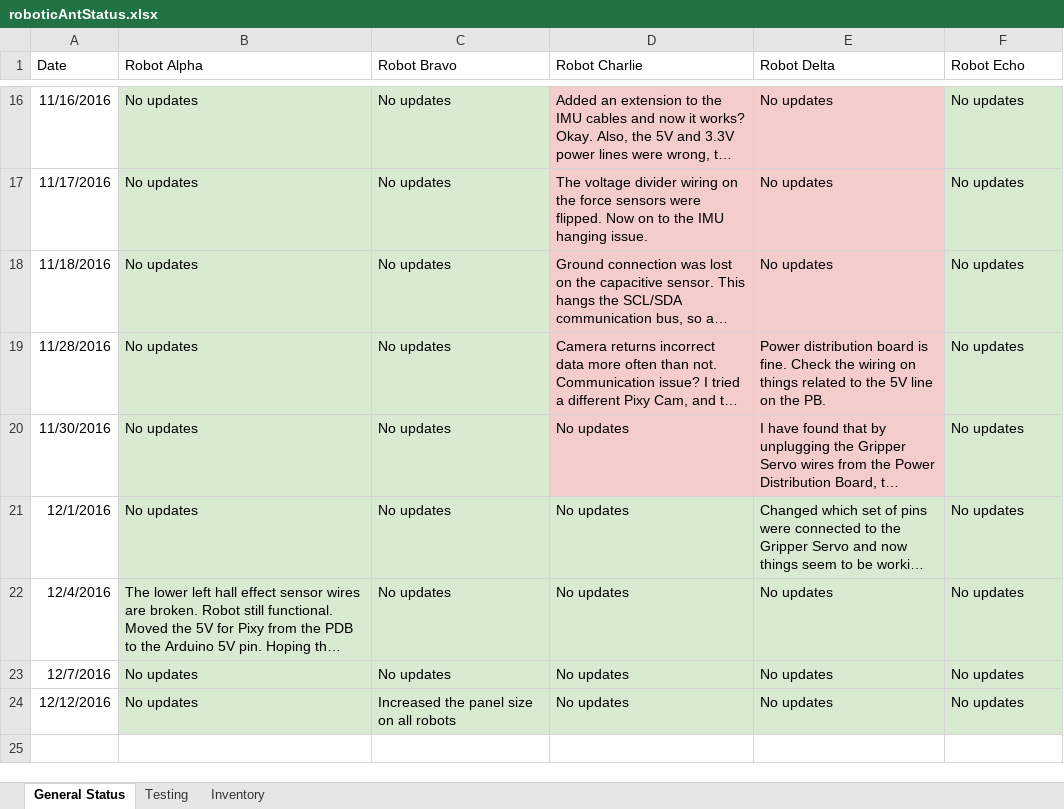
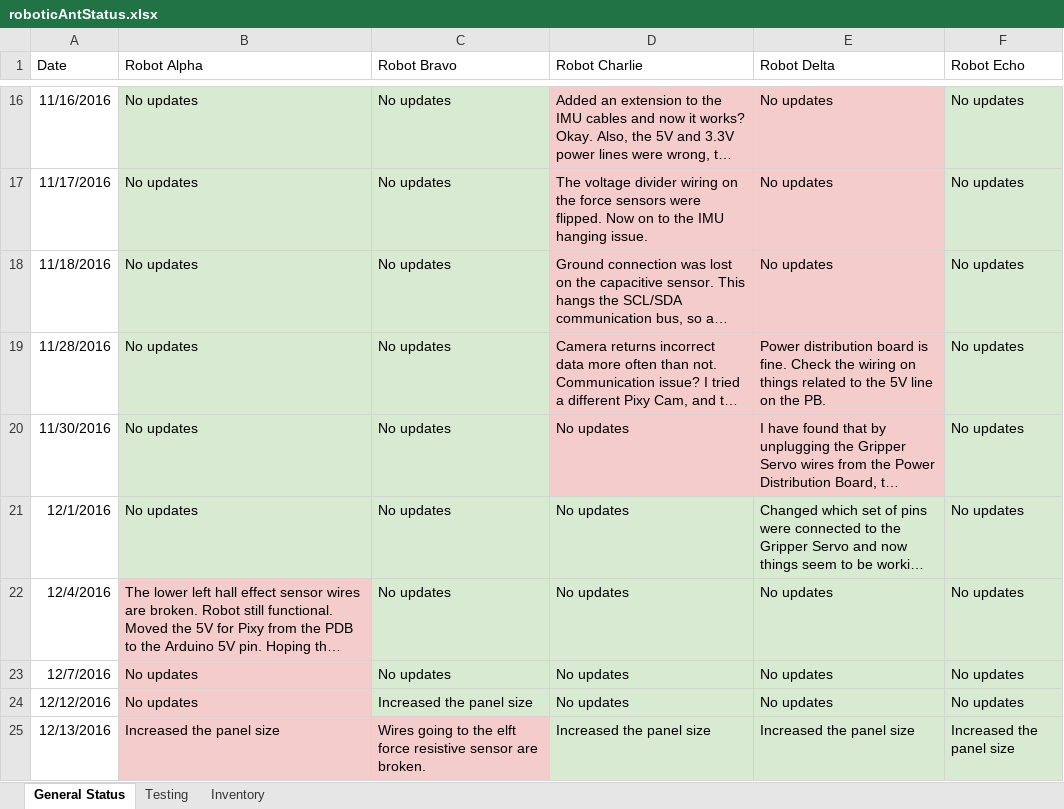
Before and after one commit to bdutta6/AntRobots, an Excel workbook: docs/roboticAntStatus.xlsx, sheet General Status, drawn as a sheet; only a part is shown, gaps mark what is left out; long unchanged cells end in …; values as stored, in another font and other column widths than the file's, no borders; the diff names each change by its address in the sheet, - before the commit and + after, or states it on an @@ line.

Commit message:
Capacitive Sensor Tuning

```diff
--- a/docs/roboticAntStatus.xlsx (sheet General Status)
+++ b/docs/roboticAntStatus.xlsx (sheet General Status)
-B22:B24 fill: #D9EAD3
+B22:B24 fill: #F4CCCC
-C24 (Robot Bravo): Increased the panel size on all robots
+C24 (Robot Bravo): Increased the panel size
+row 25: 12/13/2016 | Increased the panel size | Wires going to the elft force resistive sensor are broken. | Increased the panel size | Increased the panel size | Increased the panel size
```
Also changed, not shown: 5 other files.
